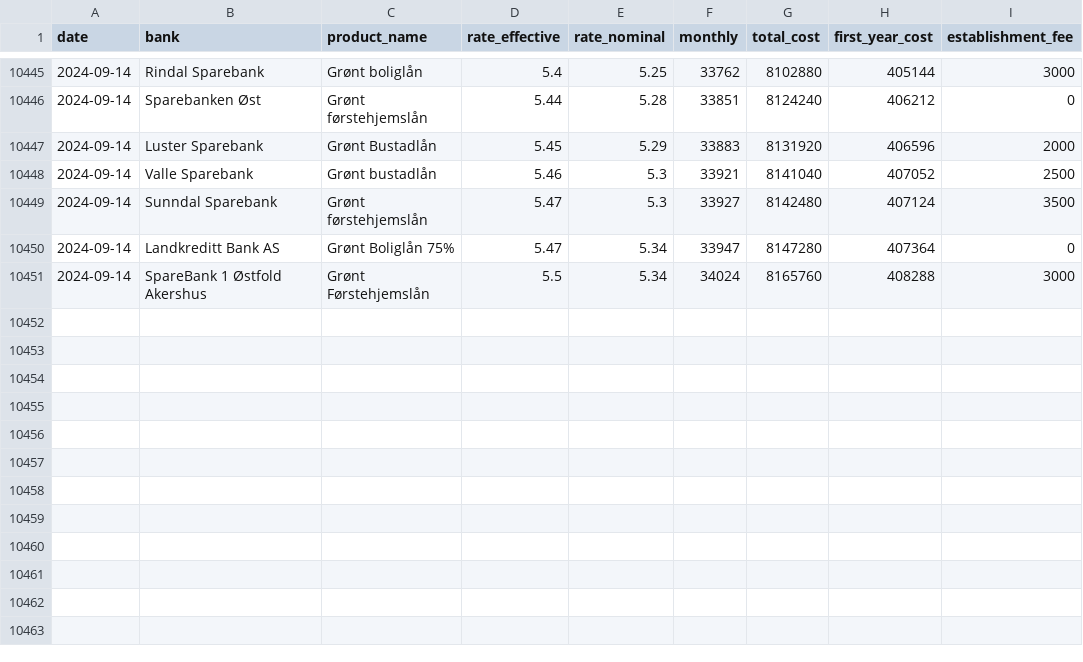
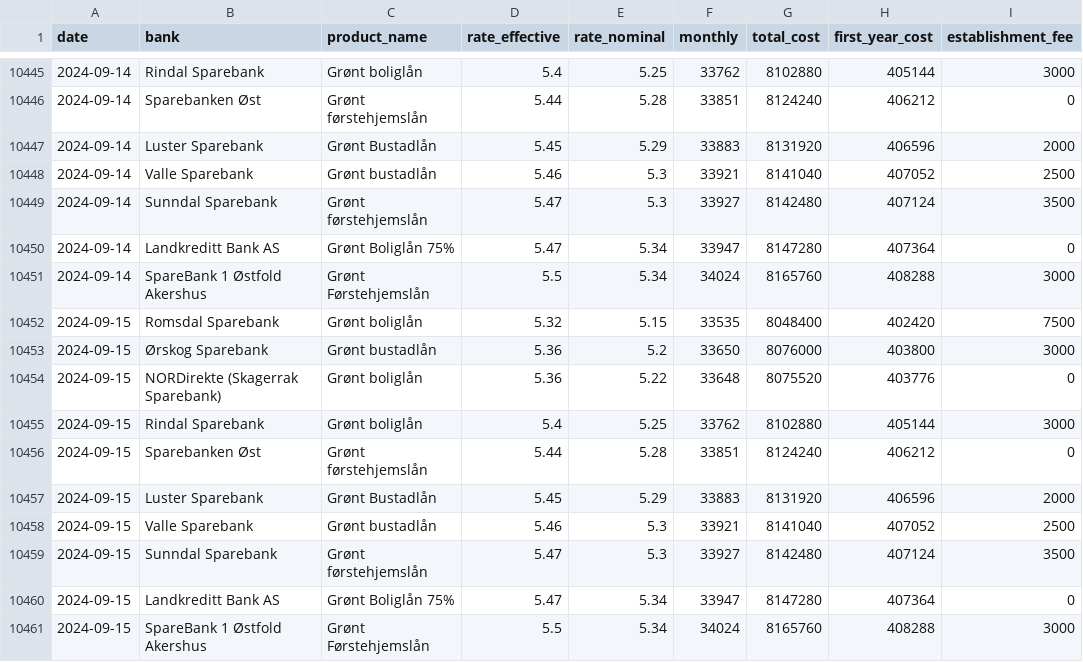
Before and after one commit to frefrik/norway-finance-statistics, a CSV file: data/no_mortgage.csv, drawn as a sheet; only a part is shown, gaps mark what is left out.

```diff
--- a/data/no_mortgage.csv
+++ b/data/no_mortgage.csv
@@ -10451 +10451,11 @@ date,bank,product_name,rate_effective,rate_nominal,monthly,total_cost,first_year
 2024-09-14,SpareBank 1 Østfold Akershus,Grønt Førstehjemslån,5.5,5.34,34024,8165760,408288,3000
+2024-09-15,Romsdal Sparebank,Grønt boliglån,5.32,5.15,33535,8048400,402420,7500
+2024-09-15,Ørskog Sparebank,Grønt bustadlån,5.36,5.2,33650,8076000,403800,3000
+2024-09-15,NORDirekte (Skagerrak Sparebank),Grønt boliglån,5.36,5.22,33648,8075520,403776,0
+2024-09-15,Rindal Sparebank,Grønt boliglån,5.4,5.25,33762,8102880,405144,3000
+2024-09-15,Sparebanken Øst,Grønt førstehjemslån,5.44,5.28,33851,8124240,406212,0
+2024-09-15,Luster Sparebank,Grønt Bustadlån,5.45,5.29,33883,8131920,406596,2000
+2024-09-15,Valle Sparebank,Grønt bustadlån,5.46,5.3,33921,8141040,407052,2500
+2024-09-15,Sunndal Sparebank,Grønt førstehjemslån,5.47,5.3,33927,8142480,407124,3500
+2024-09-15,Landkreditt Bank AS,Grønt Boliglån 75%,5.47,5.34,33947,8147280,407364,0
+2024-09-15,SpareBank 1 Østfold Akershus,Grønt Førstehjemslån,5.5,5.34,34024,8165760,408288,3000
```
Also changed, not shown: 3 other files.
